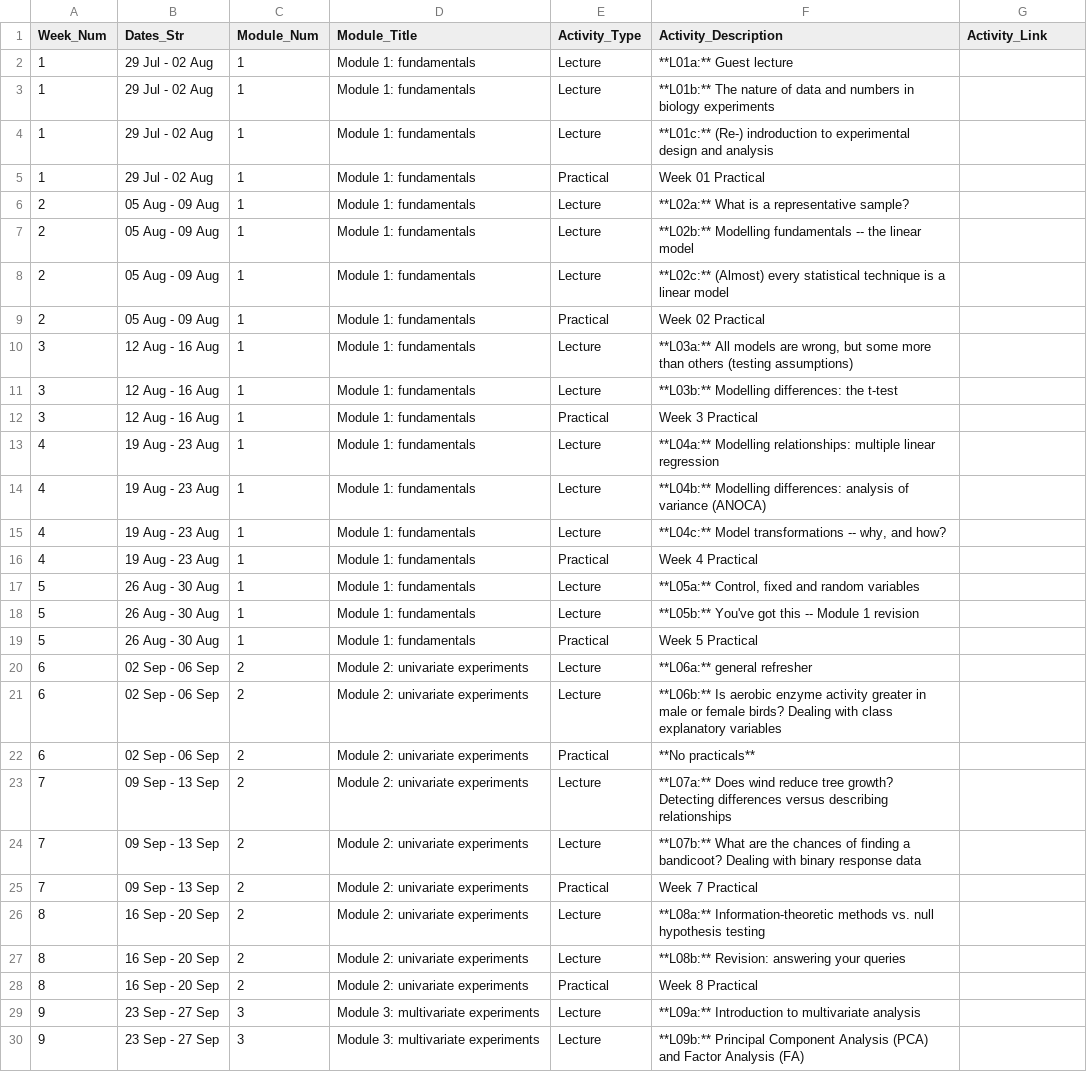
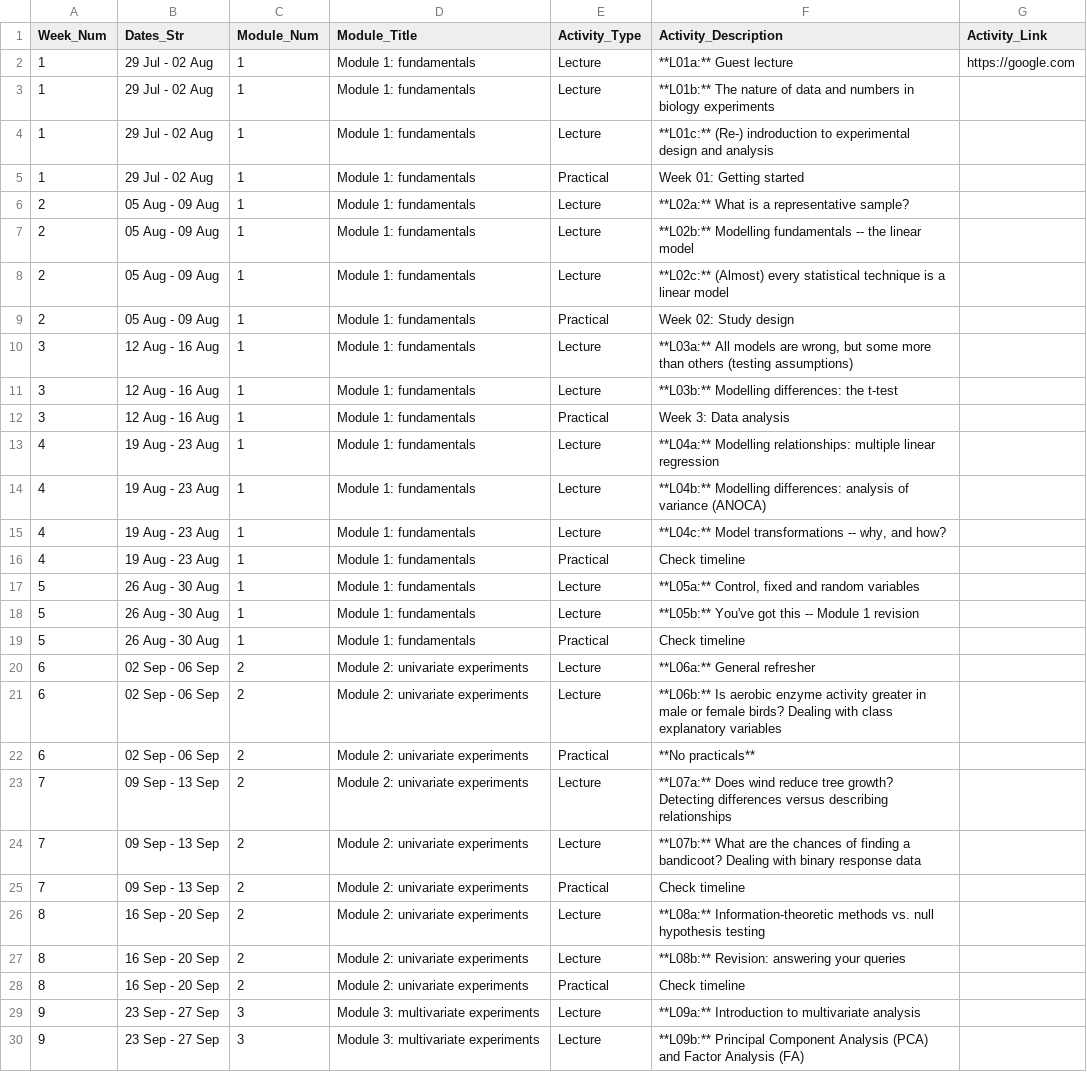
Before and after one commit to BIOL2022/BEDA-handbook, a CSV file: assets/schedule_data.csv, drawn as a sheet; only a part is shown; the diff covers the shown part only.

Commit message:
feat: enhance unit schedule display

```diff
--- a/assets/schedule_data.csv
+++ b/assets/schedule_data.csv
@@ -1,6 +1,6 @@
 Week_Num,Dates_Str,Module_Num,Module_Title,Activity_Type,Activity_Description,Activity_Link
-1,29 Jul - 02 Aug,1,Module 1: fundamentals,Lecture,**L01a:** Guest lecture,
+1,29 Jul - 02 Aug,1,Module 1: fundamentals,Lecture,**L01a:** Guest lecture,https://google.com
 1,29 Jul - 02 Aug,1,Module 1: fundamentals,Lecture,**L01b:** The nature of data and numbers in biology experiments,
 1,29 Jul - 02 Aug,1,Module 1: fundamentals,Lecture,**L01c:** (Re-) indroduction to experimental design and analysis,
-1,29 Jul - 02 Aug,1,Module 1: fundamentals,Practical,Week 01 Practical,
+1,29 Jul - 02 Aug,1,Module 1: fundamentals,Practical,Week 01: Getting started,
 2,05 Aug - 09 Aug,1,Module 1: fundamentals,Lecture,**L02a:** What is a representative sample?,
@@ -8,6 +8,6 @@ Week_Num,Dates_Str,Module_Num,Module_Title,Activity_Type,Activity_Description,Ac
 2,05 Aug - 09 Aug,1,Module 1: fundamentals,Lecture,**L02c:** (Almost) every statistical technique is a linear model,
-2,05 Aug - 09 Aug,1,Module 1: fundamentals,Practical,Week 02 Practical,
+2,05 Aug - 09 Aug,1,Module 1: fundamentals,Practical,Week 02: Study design,
 3,12 Aug - 16 Aug,1,Module 1: fundamentals,Lecture,"**L03a:** All models are wrong, but some more than others (testing assumptions)",
 3,12 Aug - 16 Aug,1,Module 1: fundamentals,Lecture,**L03b:** Modelling differences: the t-test,
-3,12 Aug - 16 Aug,1,Module 1: fundamentals,Practical,Week 3 Practical,
+3,12 Aug - 16 Aug,1,Module 1: fundamentals,Practical,Week 3: Data analysis,
 4,19 Aug - 23 Aug,1,Module 1: fundamentals,Lecture,**L04a:** Modelling relationships: multiple linear regression,
@@ -15,7 +15,7 @@ Week_Num,Dates_Str,Module_Num,Module_Title,Activity_Type,Activity_Description,Ac
 4,19 Aug - 23 Aug,1,Module 1: fundamentals,Lecture,"**L04c:** Model transformations -- why, and how?",
-4,19 Aug - 23 Aug,1,Module 1: fundamentals,Practical,Week 4 Practical,
+4,19 Aug - 23 Aug,1,Module 1: fundamentals,Practical,Check timeline,
 5,26 Aug - 30 Aug,1,Module 1: fundamentals,Lecture,"**L05a:** Control, fixed and random variables",
 5,26 Aug - 30 Aug,1,Module 1: fundamentals,Lecture,**L05b:** You've got this -- Module 1 revision,
-5,26 Aug - 30 Aug,1,Module 1: fundamentals,Practical,Week 5 Practical,
-6,02 Sep - 06 Sep,2,Module 2: univariate experiments,Lecture,**L06a:** general refresher,
+5,26 Aug - 30 Aug,1,Module 1: fundamentals,Practical,Check timeline,
+6,02 Sep - 06 Sep,2,Module 2: univariate experiments,Lecture,**L06a:** General refresher,
 6,02 Sep - 06 Sep,2,Module 2: univariate experiments,Lecture,**L06b:** Is aerobic enzyme activity greater in male or female birds? Dealing with class explanatory variables,
@@ -24,6 +24,6 @@ Week_Num,Dates_Str,Module_Num,Module_Title,Activity_Type,Activity_Description,Ac
 7,09 Sep - 13 Sep,2,Module 2: univariate experiments,Lecture,**L07b:** What are the chances of finding a bandicoot? Dealing with binary response data,
-7,09 Sep - 13 Sep,2,Module 2: univariate experiments,Practical,Week 7 Practical,
+7,09 Sep - 13 Sep,2,Module 2: univariate experiments,Practical,Check timeline,
 8,16 Sep - 20 Sep,2,Module 2: univariate experiments,Lecture,**L08a:** Information-theoretic methods vs. null hypothesis testing,
 8,16 Sep - 20 Sep,2,Module 2: univariate experiments,Lecture,**L08b:** Revision: answering your queries,
-8,16 Sep - 20 Sep,2,Module 2: univariate experiments,Practical,Week 8 Practical,
+8,16 Sep - 20 Sep,2,Module 2: univariate experiments,Practical,Check timeline,
 9,23 Sep - 27 Sep,3,Module 3: multivariate experiments,Lecture,**L09a:** Introduction to multivariate analysis,
```
Also changed, not shown: 1 edited cell elsewhere in this file, 1 other file.
